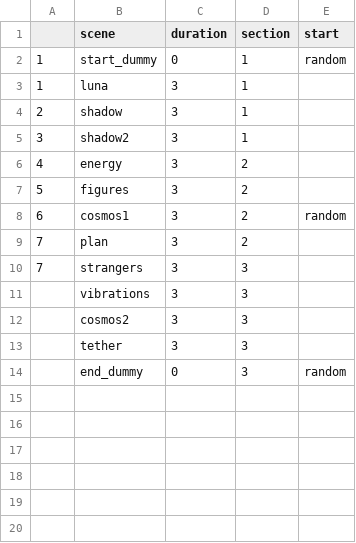
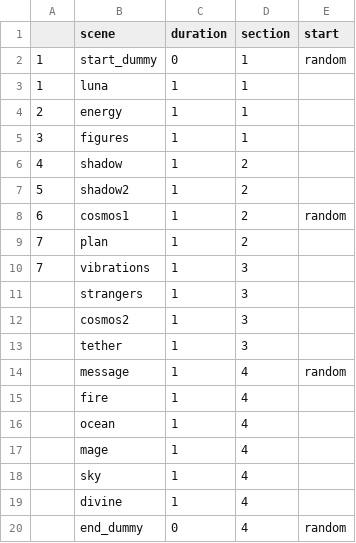
Before and after one commit to aspitarl/AI-Art, a CSV file: song_meta/cosmos_knows/scene_sequence.csv, drawn as a sheet.

```diff
--- a/song_meta/cosmos_knows/scene_sequence.csv
+++ b/song_meta/cosmos_knows/scene_sequence.csv
@@ -2,13 +2,19 @@
 1,start_dummy,0,1,random
-1,luna,3,1,
-2,shadow,3,1,
-3,shadow2,3,1,
-4,energy,3,2,
-5,figures,3,2,
-6,cosmos1,3,2,random
-7,plan,3,2,
-7,strangers,3,3,
-,vibrations,3,3,
-,cosmos2,3,3,
-,tether,3,3,
-,end_dummy,0,3,random
+1,luna,1,1,
+2,energy,1,1,
+3,figures,1,1,
+4,shadow,1,2,
+5,shadow2,1,2,
+6,cosmos1,1,2,random
+7,plan,1,2,
+7,vibrations,1,3,
+,strangers,1,3,
+,cosmos2,1,3,
+,tether,1,3,
+,message,1,4,random
+,fire,1,4,
+,ocean,1,4,
+,mage,1,4,
+,sky,1,4,
+,divine,1,4,
+,end_dummy,0,4,random
```
Also changed, not shown: song_meta/cosmos_knows/prompt_image_definitions.csv, 1 other file.
